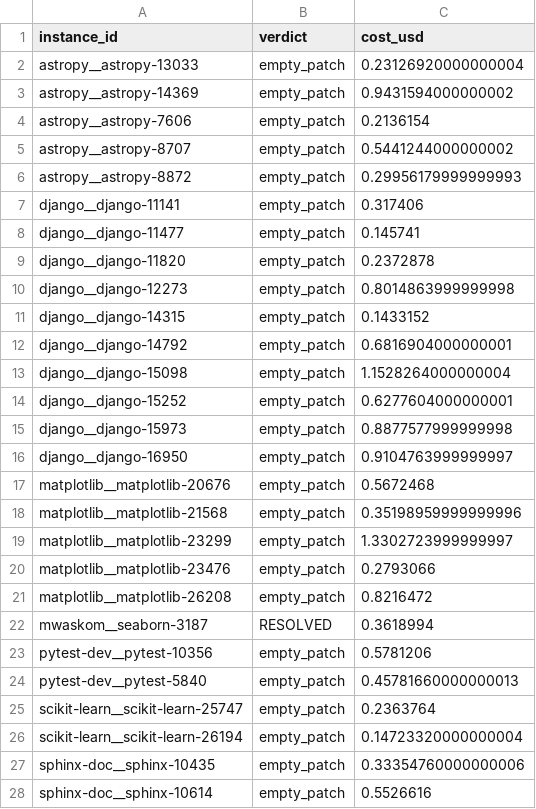
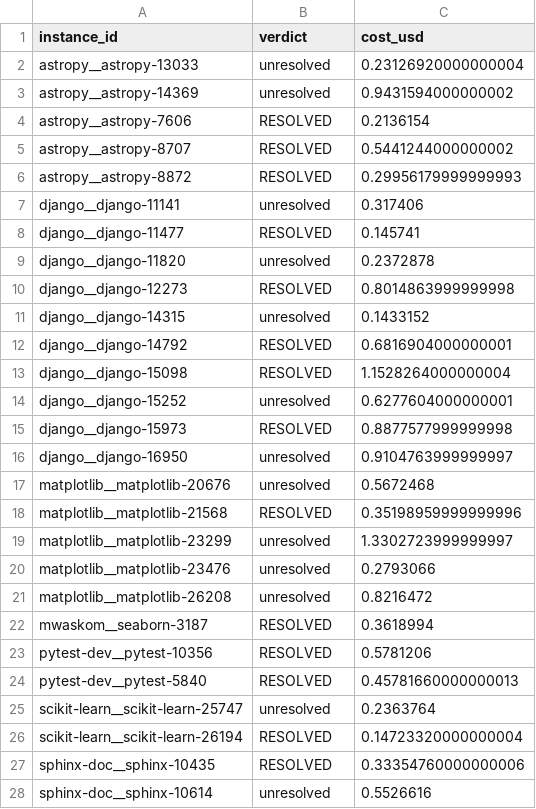
Before and after one commit to Anode1/articles, a TSV file: iac/cross_lab/runs/screen.tsv, drawn as a sheet; only a part is shown; the diff covers the shown part only.

```diff
--- a/iac/cross_lab/runs/screen.tsv
+++ b/iac/cross_lab/runs/screen.tsv
@@ -1,28 +1,28 @@
 instance_id	verdict	cost_usd
-astropy__astropy-13033	empty_patch	0.23126920000000004
-astropy__astropy-14369	empty_patch	0.9431594000000002
-astropy__astropy-7606	empty_patch	0.2136154
-astropy__astropy-8707	empty_patch	0.5441244000000002
-astropy__astropy-8872	empty_patch	0.29956179999999993
-django__django-11141	empty_patch	0.317406
-django__django-11477	empty_patch	0.145741
-django__django-11820	empty_patch	0.2372878
-django__django-12273	empty_patch	0.8014863999999998
-django__django-14315	empty_patch	0.1433152
-django__django-14792	empty_patch	0.6816904000000001
-django__django-15098	empty_patch	1.1528264000000004
-django__django-15252	empty_patch	0.6277604000000001
-django__django-15973	empty_patch	0.8877577999999998
-django__django-16950	empty_patch	0.9104763999999997
-matplotlib__matplotlib-20676	empty_patch	0.5672468
-matplotlib__matplotlib-21568	empty_patch	0.35198959999999996
-matplotlib__matplotlib-23299	empty_patch	1.3302723999999997
-matplotlib__matplotlib-23476	empty_patch	0.2793066
-matplotlib__matplotlib-26208	empty_patch	0.8216472
+astropy__astropy-13033	unresolved	0.23126920000000004
+astropy__astropy-14369	unresolved	0.9431594000000002
+astropy__astropy-7606	RESOLVED	0.2136154
+astropy__astropy-8707	RESOLVED	0.5441244000000002
+astropy__astropy-8872	RESOLVED	0.29956179999999993
+django__django-11141	unresolved	0.317406
+django__django-11477	RESOLVED	0.145741
+django__django-11820	unresolved	0.2372878
+django__django-12273	RESOLVED	0.8014863999999998
+django__django-14315	unresolved	0.1433152
+django__django-14792	RESOLVED	0.6816904000000001
+django__django-15098	RESOLVED	1.1528264000000004
+django__django-15252	unresolved	0.6277604000000001
+django__django-15973	RESOLVED	0.8877577999999998
+django__django-16950	unresolved	0.9104763999999997
+matplotlib__matplotlib-20676	unresolved	0.5672468
+matplotlib__matplotlib-21568	RESOLVED	0.35198959999999996
+matplotlib__matplotlib-23299	unresolved	1.3302723999999997
+matplotlib__matplotlib-23476	unresolved	0.2793066
+matplotlib__matplotlib-26208	unresolved	0.8216472
 mwaskom__seaborn-3187	RESOLVED	0.3618994
-pytest-dev__pytest-10356	empty_patch	0.5781206
-pytest-dev__pytest-5840	empty_patch	0.45781660000000013
-scikit-learn__scikit-learn-25747	empty_patch	0.2363764
-scikit-learn__scikit-learn-26194	empty_patch	0.14723320000000004
-sphinx-doc__sphinx-10435	empty_patch	0.33354760000000006
-sphinx-doc__sphinx-10614	empty_patch	0.5526616
+pytest-dev__pytest-10356	RESOLVED	0.5781206
+pytest-dev__pytest-5840	RESOLVED	0.45781660000000013
+scikit-learn__scikit-learn-25747	unresolved	0.2363764
+scikit-learn__scikit-learn-26194	RESOLVED	0.14723320000000004
+sphinx-doc__sphinx-10435	RESOLVED	0.33354760000000006
+sphinx-doc__sphinx-10614	unresolved	0.5526616
```
Also changed, not shown: 10 edited cells elsewhere in this file, 38 other files.
